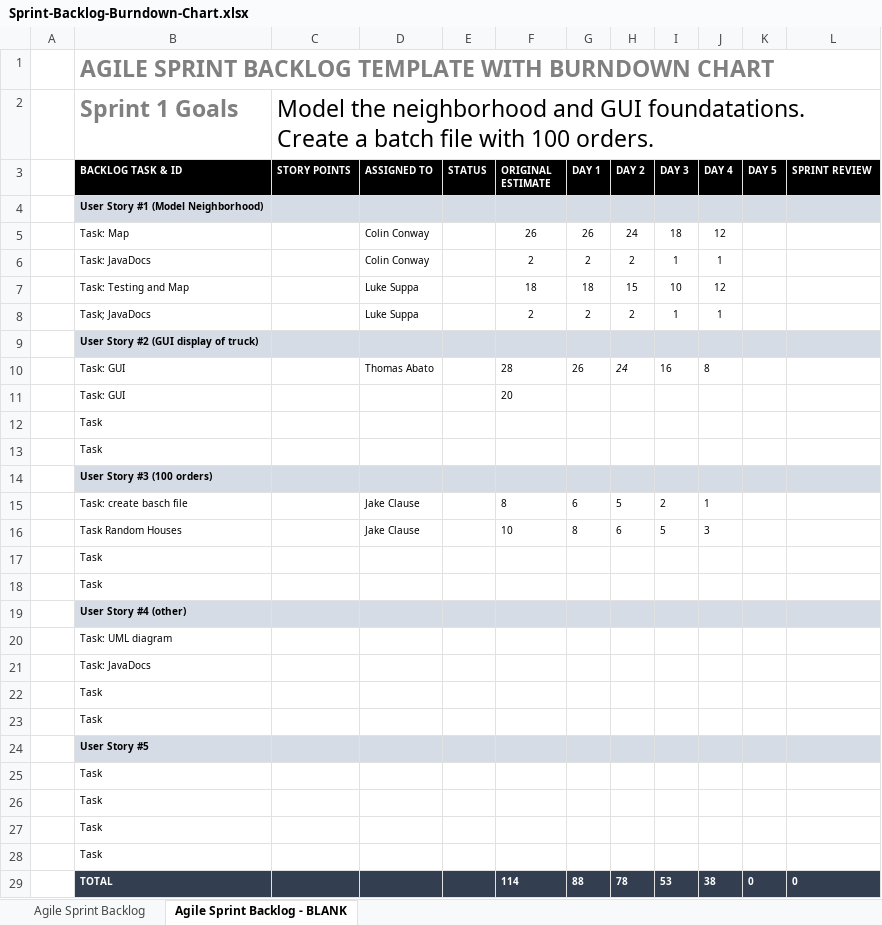
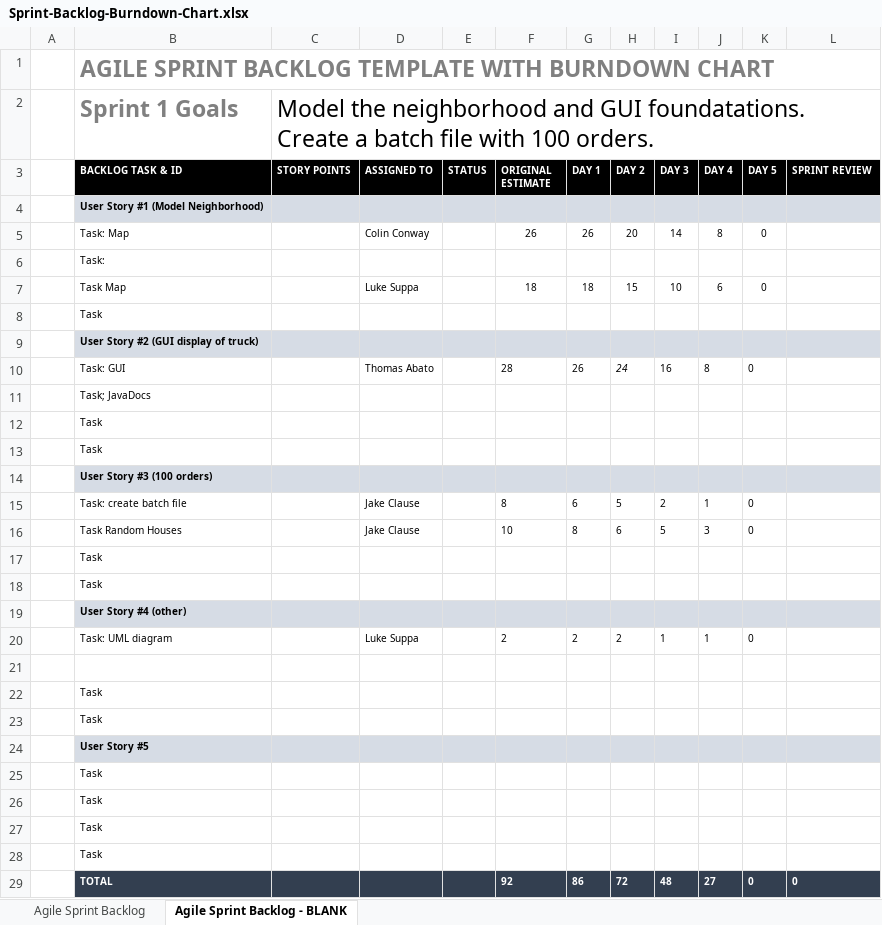
Before and after one commit to tabato/sandwichTruckProj., an Excel workbook: Sprint-Backlog-Burndown-Chart.xlsx, sheet Agile Sprint Backlog - BLANK, drawn as a sheet; values as stored, in another font and other column widths than the file's, no borders; charts and pictures not drawn; removed rows and columns are numbered as before the commit, all else as after; the diff names each change by its address in the sheet, - before the commit and + after, or states it on an @@ line.

Commit message:
Sprint 1 burndown chart

```diff
--- a/Sprint-Backlog-Burndown-Chart.xlsx (sheet Agile Sprint Backlog - BLANK)
+++ b/Sprint-Backlog-Burndown-Chart.xlsx (sheet Agile Sprint Backlog - BLANK)
-H5 (DAY 2): 24
+H5 (DAY 2): 20
-I5 (DAY 3): 18
+I5 (DAY 3): 14
-J5 (DAY 4): 12
+J5 (DAY 4): 8
-K5 (DAY 5): (empty)
+K5 (DAY 5): 0
-row 6:  | Task: JavaDocs |  | Colin Conway |  | 2 | 2 | 2 | 1 | 1
+row 6:  | Task:
-B7 (BACKLOG TASK & ID): Task: Testing and Map
+B7 (BACKLOG TASK & ID): Task Map
-J7 (DAY 4): 12
+J7 (DAY 4): 6
-K7 (DAY 5): (empty)
+K7 (DAY 5): 0
-row 8:  | Task; JavaDocs |  | Luke Suppa |  | 2 | 2 | 2 | 1 | 1
+row 8:  | Task
-K10 (DAY 5): (empty)
+K10 (DAY 5): 0
-row 11:  | Task: GUI |  |  |  | 20
+row 11:  | Task; JavaDocs
-B15 (BACKLOG TASK & ID): Task: create basch file
+B15 (BACKLOG TASK & ID): Task: create batch file
-K15:K16 (DAY 5): (empty)
+K15:K16 (DAY 5): 0
-row 20:  | Task: UML diagram
+row 20:  | Task: UML diagram |  | Luke Suppa |  | 2 | 2 | 2 | 1 | 1 | 0
-B21 (BACKLOG TASK & ID): Task: JavaDocs
+B21 (BACKLOG TASK & ID): (empty)
-row 29:  | TOTAL |  |  |  | 114 | 88 | 78 | 53 | 38 | 0 | 0
+row 29:  | TOTAL |  |  |  | 92 | 86 | 72 | 48 | 27 | 0 | 0
```
Also changed, not shown: charts or pictures.
